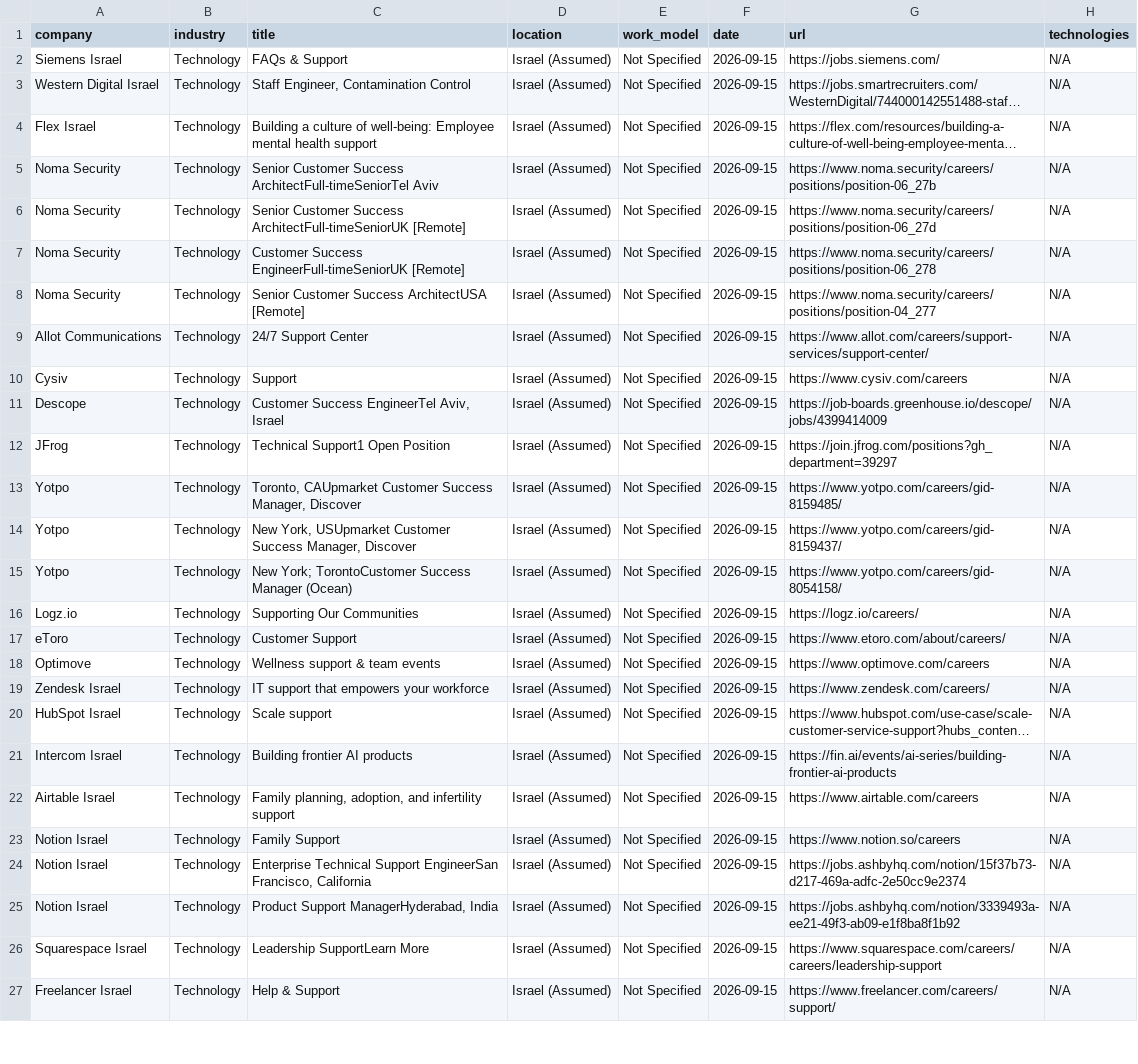
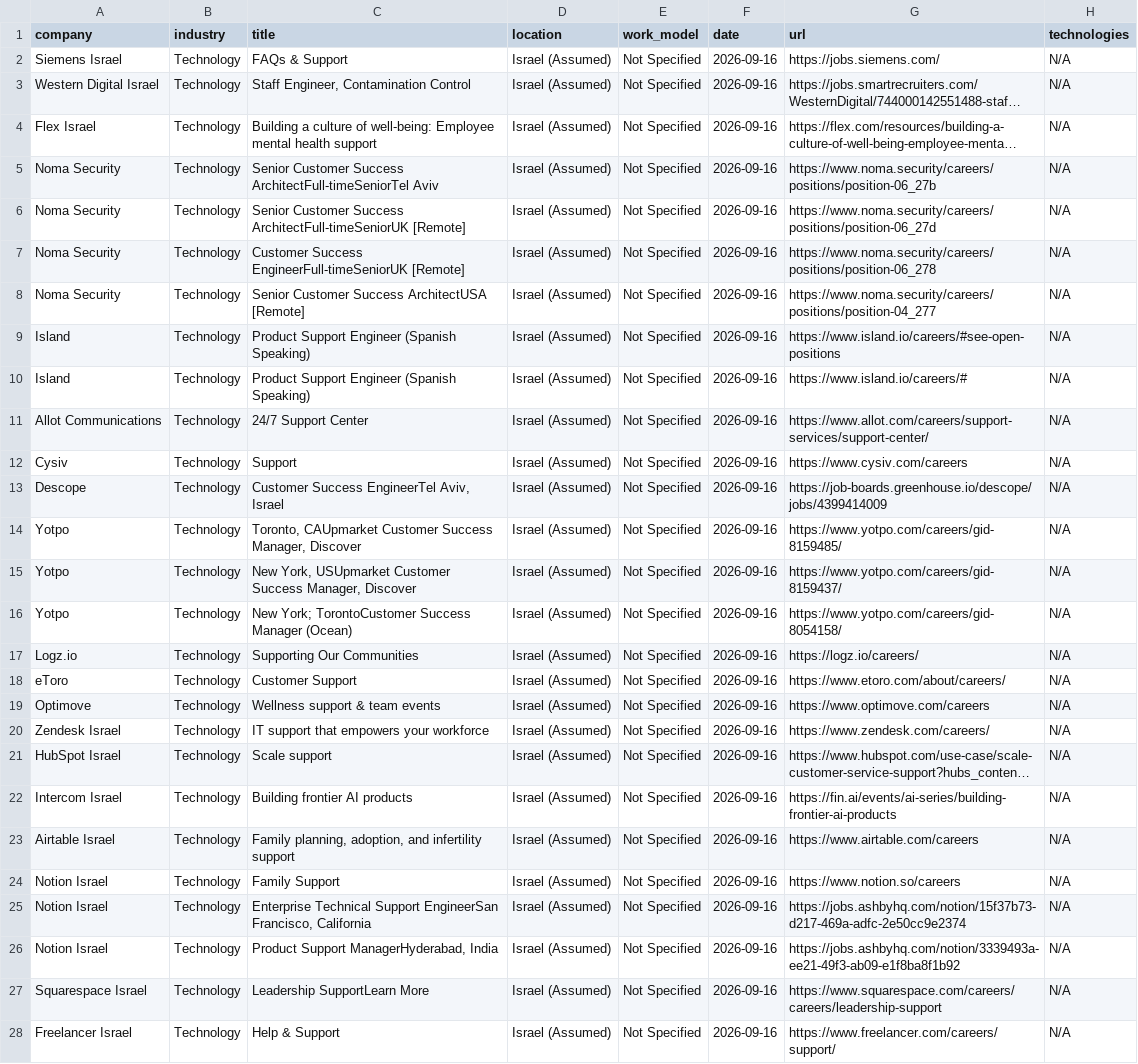
Before and after one commit to SKleeblatt/Kleeblatt-job-board, a CSV file: jobs/support.csv, drawn as a sheet; only a part is shown; long unchanged cells end in …; removed rows and columns are numbered as before the commit, all else as after; the diff covers the shown part only; the diff names each change by its address in the sheet, - before the commit and + after, or states it on an @@ line.

```diff
--- a/jobs/support.csv
+++ b/jobs/support.csv
-F2:F8 (date): 2026-09-15
+F2:F8 (date): 2026-09-16
+row 9: Island | Technology | Product Support Engineer (Spanish Speaking) | Israel (Assumed) | Not Specified | 2026-09-16 | https://www.island.io/careers/#see-open-positions | N/A
+row 10: Island | Technology | Product Support Engineer (Spanish Speaking) | Israel (Assumed) | Not Specified | 2026-09-16 | https://www.island.io/careers/# | N/A
-F11:F13 (date): 2026-09-15
+F11:F13 (date): 2026-09-16
-row 12: JFrog | Technology | Technical Support1 Open Position | Israel (Assumed) | Not Specified | 2026-09-15 | https://join.jfrog.com/positions?gh_department=39297 | N/A
-F14:F28 (date): 2026-09-15
+F14:F28 (date): 2026-09-16
```
Also changed, not shown: 1 added row and 5 edited cells elsewhere in this file, jobs/backend.csv, jobs/frontend.csv, 16 other files.
